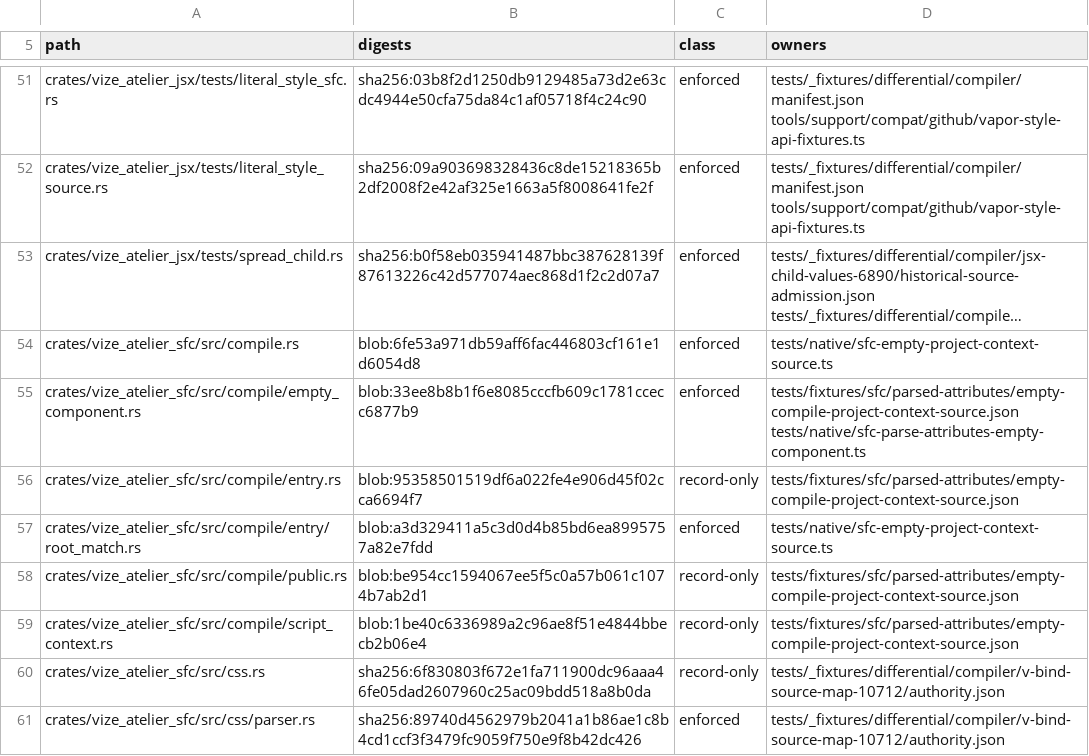
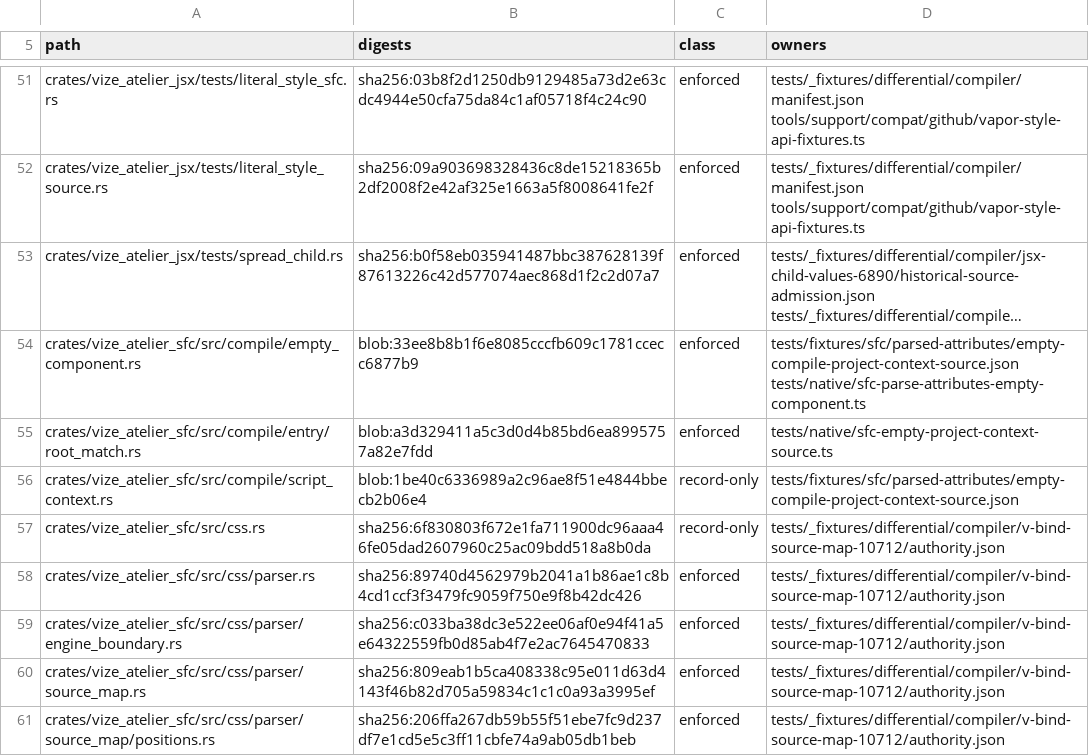
Before and after one commit to ubugeeei-prod/vize, a TSV file: tools/config/byte-custody.tsv, drawn as a sheet; only a part is shown, gaps mark what is left out; the shorter side is filled out with more unchanged rows; long unchanged cells end in …; the diff names each change by its address in the sheet, - before the commit and + after, or states it on an @@ line.

```diff
--- a/tools/config/byte-custody.tsv
+++ b/tools/config/byte-custody.tsv
-row 54: crates/vize_atelier_sfc/src/compile.rs | blob:6fe53a971db59aff6fac446803cf161e1d6054d8 | enforced | tests/native/sfc-empty-project-context-source.ts
-row 56: crates/vize_atelier_sfc/src/compile/entry.rs | blob:95358501519df6a022fe4e906d45f02cca6694f7 | record-only | tests/fixtures/sfc/parsed-attributes/empty-compile-project-context-source.json
-row 58: crates/vize_atelier_sfc/src/compile/public.rs | blob:be954cc1594067ee5f5c0a57b061c1074b7ab2d1 | record-only | tests/fixtures/sfc/parsed-attributes/empty-compile-project-context-source.json
```
Also changed, not shown: 9 other files.
